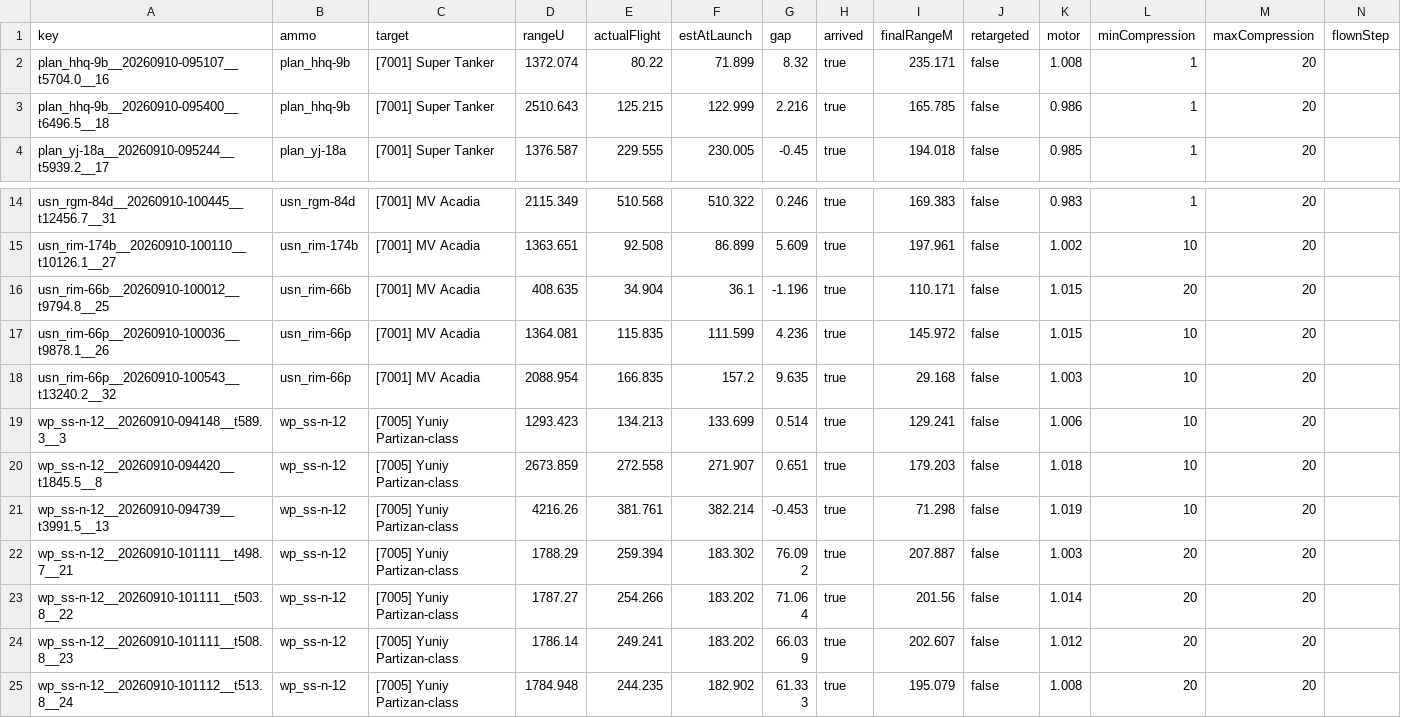
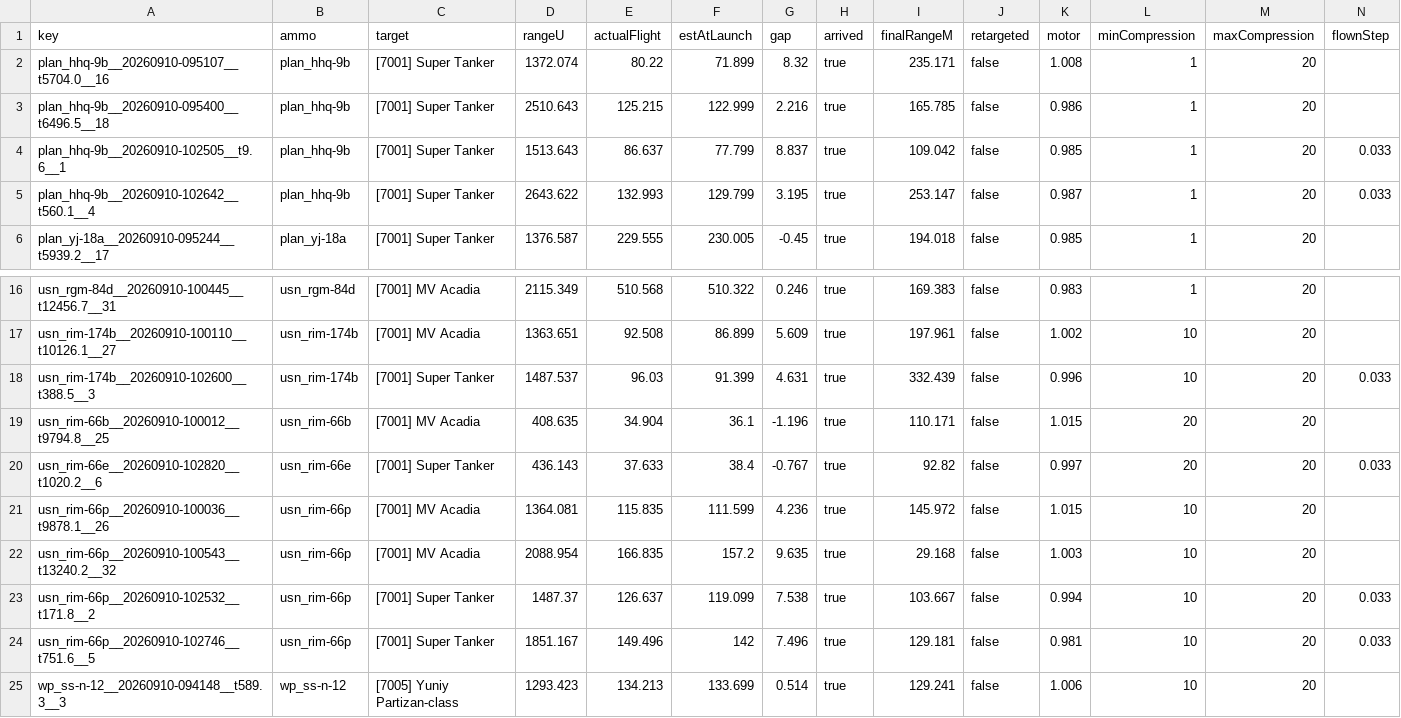
Before and after one commit to DatIsKlar/Sea-Power-Auto-Time-on-Target, a CSV file: tools/lab/corpus/index.csv, drawn as a sheet; only a part is shown, gaps mark what is left out; the shorter side is filled out with more unchanged rows; rows hold the shown columns only; the diff names each change by its address in the sheet, - before the commit and + after, or states it on an @@ line.

```diff
--- a/tools/lab/corpus/index.csv
+++ b/tools/lab/corpus/index.csv
+row 4: plan_hhq-9b__20260910-102505__t9.6__1 | plan_hhq-9b | [7001] Super Tanker | 1513.643 | 86.637 | 77.799 | 8.837 | true | 109.042 | false | 0.985 | 1 | 20 | 0.033
+row 5: plan_hhq-9b__20260910-102642__t560.1__4 | plan_hhq-9b | [7001] Super Tanker | 2643.622 | 132.993 | 129.799 | 3.195 | true | 253.147 | false | 0.987 | 1 | 20 | 0.033
+row 18: usn_rim-174b__20260910-102600__t388.5__3 | usn_rim-174b | [7001] Super Tanker | 1487.537 | 96.03 | 91.399 | 4.631 | true | 332.439 | false | 0.996 | 10 | 20 | 0.033
+row 20: usn_rim-66e__20260910-102820__t1020.2__6 | usn_rim-66e | [7001] Super Tanker | 436.143 | 37.633 | 38.4 | -0.767 | true | 92.82 | false | 0.997 | 20 | 20 | 0.033
+row 23: usn_rim-66p__20260910-102532__t171.8__2 | usn_rim-66p | [7001] Super Tanker | 1487.37 | 126.637 | 119.099 | 7.538 | true | 103.667 | false | 0.994 | 10 | 20 | 0.033
+row 24: usn_rim-66p__20260910-102746__t751.6__5 | usn_rim-66p | [7001] Super Tanker | 1851.167 | 149.496 | 142 | 7.496 | true | 129.181 | false | 0.981 | 10 | 20 | 0.033
```
Also changed, not shown: 12 other files.
